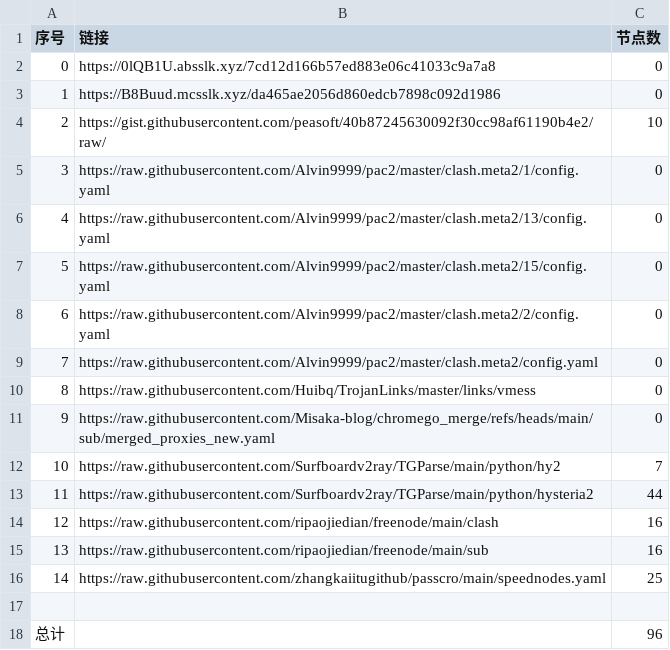
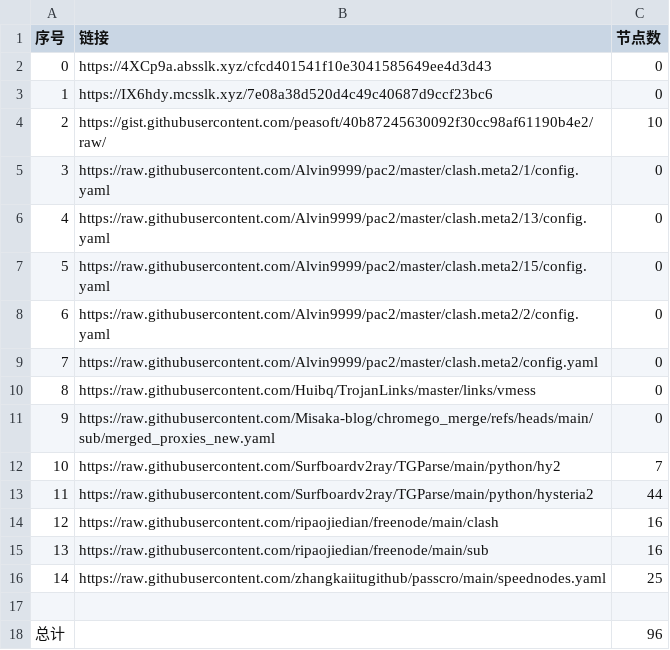
Before and after one commit to gm1008666/NoMoreWalls, a CSV file: list_result.csv, drawn as a sheet.

```diff
--- a/list_result.csv
+++ b/list_result.csv
@@ -1,4 +1,4 @@
 序号,链接,节点数
-0,https://0lQB1U.absslk.xyz/7cd12d166b57ed883e06c41033c9a7a8,0
-1,https://B8Buud.mcsslk.xyz/da465ae2056d860edcb7898c092d1986,0
+0,https://4XCp9a.absslk.xyz/cfcd401541f10e3041585649ee4d3d43,0
+1,https://IX6hdy.mcsslk.xyz/7e08a38d520d4c49c40687d9ccf23bc6,0
 2,https://gist.githubusercontent.com/peasoft/40b87245630092f30cc98af61190b4e2/raw/,10
```
Also changed, not shown: 3 other files.
